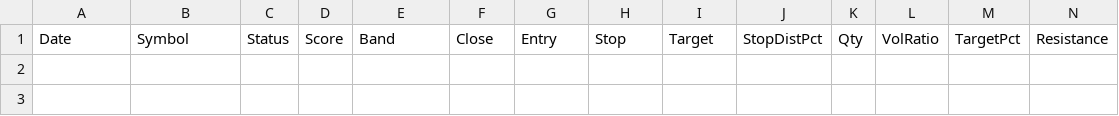
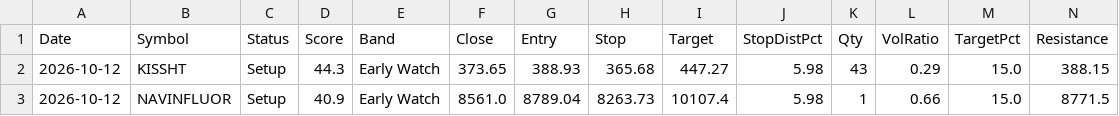
Before and after one commit to Venkey-stocks/stock-radar, a CSV file: data/ultra_short.csv, drawn as a sheet; only a part is shown; rows hold the shown columns only; the diff names each change by its address in the sheet, - before the commit and + after, or states it on an @@ line.

```diff
--- a/data/ultra_short.csv
+++ b/data/ultra_short.csv
+row 2: 2026-10-12 | KISSHT | Setup | 44.3 | Early Watch | 373.65 | 388.93 | 365.68 | 447.27 | 5.98 | 43 | 0.29 | 15.0 | 388.15
+row 3: 2026-10-12 | NAVINFLUOR | Setup | 40.9 | Early Watch | 8561.0 | 8789.04 | 8263.73 | 10107.4 | 5.98 | 1 | 0.66 | 15.0 | 8771.5
```
Also changed, not shown: data/events.csv, data/miss_report.csv, 17 other files.
